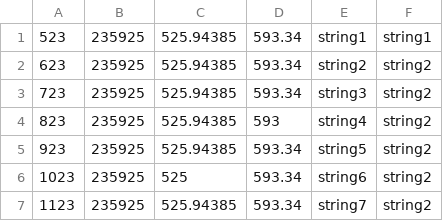
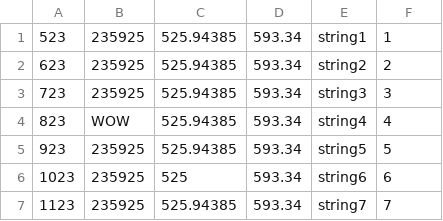
Before and after one commit to Andrvat/TemplateCSVParser, a CSV file: cmake-build-debug/input.csv, drawn as a sheet.

```diff
--- a/cmake-build-debug/input.csv
+++ b/cmake-build-debug/input.csv
@@ -1,7 +1,7 @@
-523,235925,525.94385,593.34,string1,string1
-623,235925,525.94385,593.34,string2,string2
-723,235925,525.94385,593.34,string3,string2
-823,235925,525.94385,593,string4,string2
-923,235925,525.94385,593.34,string5,string2
-1023,235925,525,593.34,string6,string2
-1123,235925,525.94385,593.34,string7,string2
+523,235925,525.94385,593.34,string1,1
+623,235925,525.94385,593.34,string2,2
+723,235925,525.94385,593.34,string3,3
+823,WOW,525.94385,593.34,string4,4
+923,235925,525.94385,593.34,string5,5
+1023,235925,525,593.34,string6,6
+1123,235925,525.94385,593.34,string7,7
```
Also changed, not shown: 6 other files.
